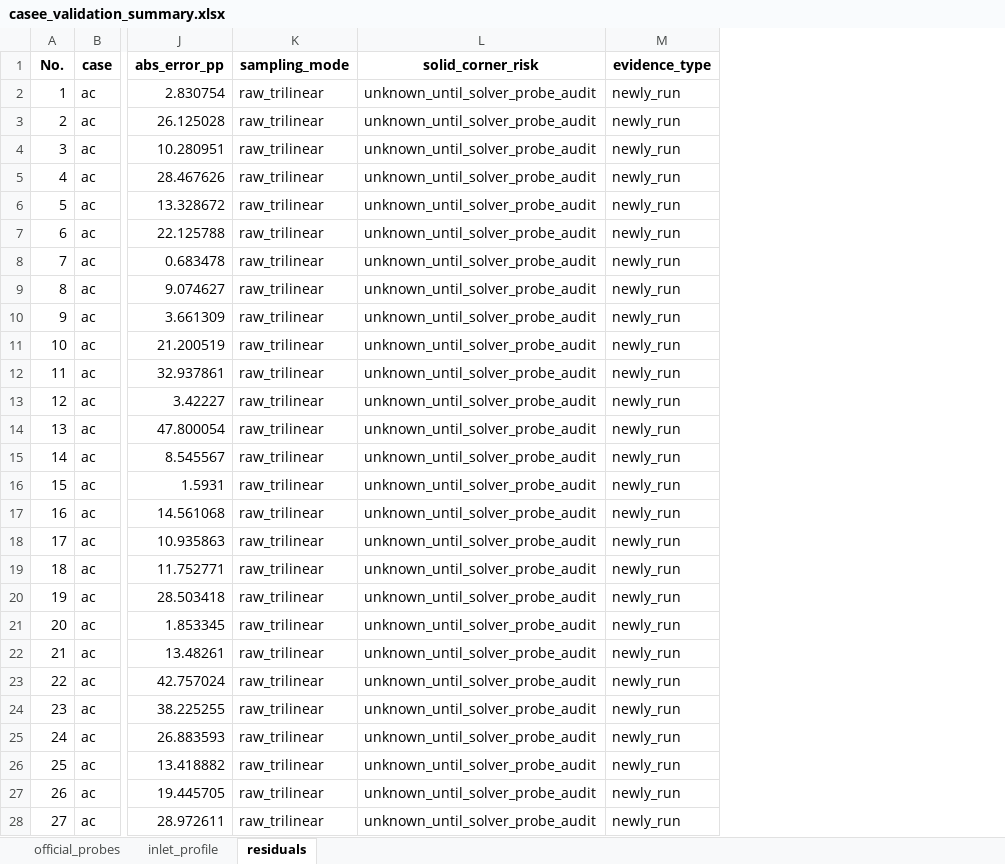
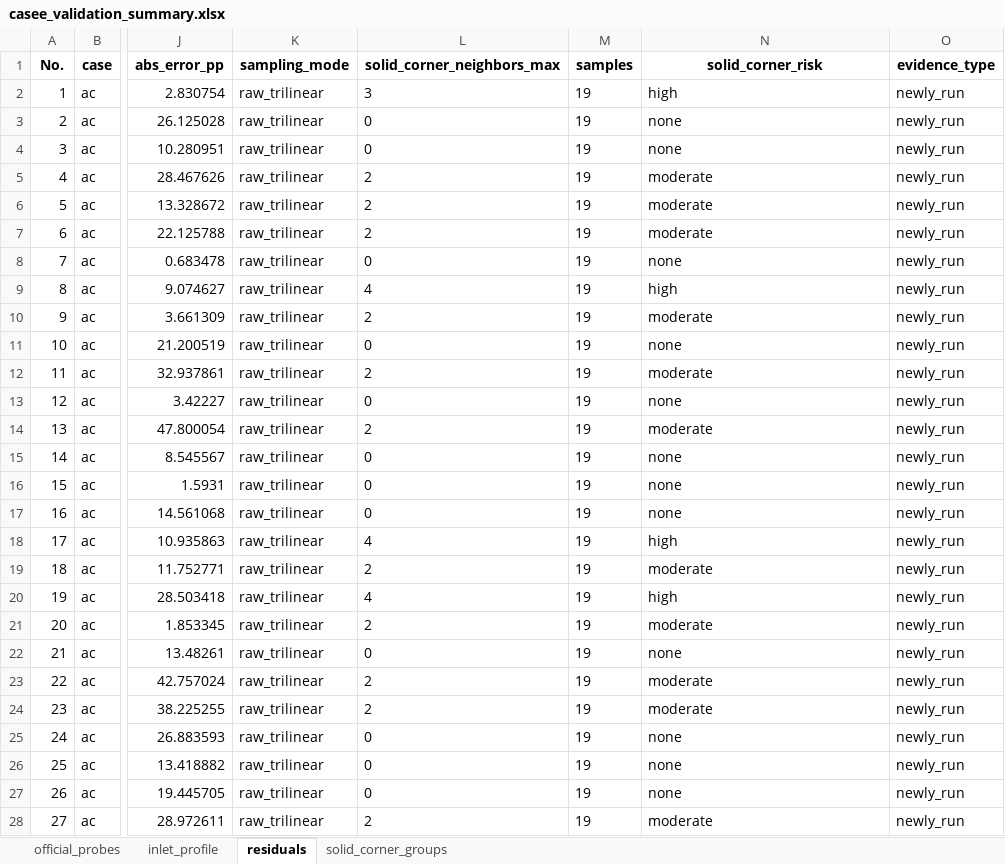
Before and after one commit to ShiyuMiao/citylbm, an Excel workbook: docs/experiments/casee/results/casee_validation_summary.xlsx, sheet residuals, drawn as a sheet; only a part is shown, gaps mark what is left out; values as stored, in another font and other column widths than the file's, no borders; addresses are those after the commit; the diff covers the shown part only; the diff names each change by its address in the sheet, - before the commit and + after, or states it on an @@ line.

Commit message:
casee-v0.4.0-rc3: add probe risk audit

```diff
--- a/docs/experiments/casee/results/casee_validation_summary.xlsx (sheet residuals)
+++ b/docs/experiments/casee/results/casee_validation_summary.xlsx (sheet residuals)
+sheet tab: solid_corner_groups
+column L (solid_corner_neighbors_max), rows 2-28: 3 | 0 | 0 | 2 | 2 | 2 | 0 | 4 | 2 | 0 | 2 | 0 | 2 | 0 | 0 | 0 | 4 | 2 | 4 | 2 | 0 | 2 | 2 | 0 | 0 | 0 | 2
+column M (samples), rows 2-28: all 19
-N2 (solid_corner_risk): unknown_until_solver_probe_audit
+N2 (solid_corner_risk): high
-N3:N4 (solid_corner_risk): unknown_until_solver_probe_audit
+N3:N4 (solid_corner_risk): none
-N5:N7 (solid_corner_risk): unknown_until_solver_probe_audit
+N5:N7 (solid_corner_risk): moderate
-N8 (solid_corner_risk): unknown_until_solver_probe_audit
+N8 (solid_corner_risk): none
-N9 (solid_corner_risk): unknown_until_solver_probe_audit
+N9 (solid_corner_risk): high
-N10 (solid_corner_risk): unknown_until_solver_probe_audit
+N10 (solid_corner_risk): moderate
-N11 (solid_corner_risk): unknown_until_solver_probe_audit
+N11 (solid_corner_risk): none
-N12 (solid_corner_risk): unknown_until_solver_probe_audit
+N12 (solid_corner_risk): moderate
-N13 (solid_corner_risk): unknown_until_solver_probe_audit
+N13 (solid_corner_risk): none
-N14 (solid_corner_risk): unknown_until_solver_probe_audit
+N14 (solid_corner_risk): moderate
-N15:N17 (solid_corner_risk): unknown_until_solver_probe_audit
+N15:N17 (solid_corner_risk): none
-N18 (solid_corner_risk): unknown_until_solver_probe_audit
+N18 (solid_corner_risk): high
-N19 (solid_corner_risk): unknown_until_solver_probe_audit
+N19 (solid_corner_risk): moderate
-N20 (solid_corner_risk): unknown_until_solver_probe_audit
+N20 (solid_corner_risk): high
-N21 (solid_corner_risk): unknown_until_solver_probe_audit
+N21 (solid_corner_risk): moderate
-N22 (solid_corner_risk): unknown_until_solver_probe_audit
+N22 (solid_corner_risk): none
-N23:N24 (solid_corner_risk): unknown_until_solver_probe_audit
+N23:N24 (solid_corner_risk): moderate
-N25:N27 (solid_corner_risk): unknown_until_solver_probe_audit
+N25:N27 (solid_corner_risk): none
-N28 (solid_corner_risk): unknown_until_solver_probe_audit
+N28 (solid_corner_risk): moderate
```
Also changed, not shown: 53 edited cells elsewhere in this sheet, 10 other files.
